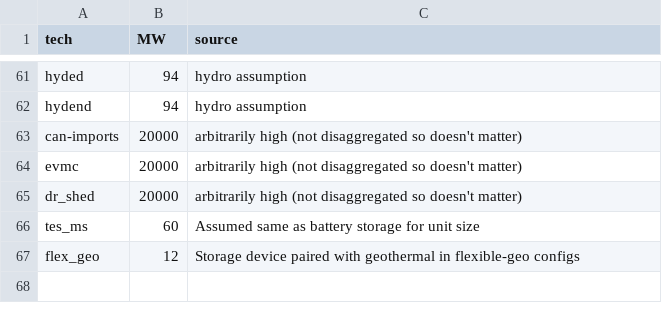
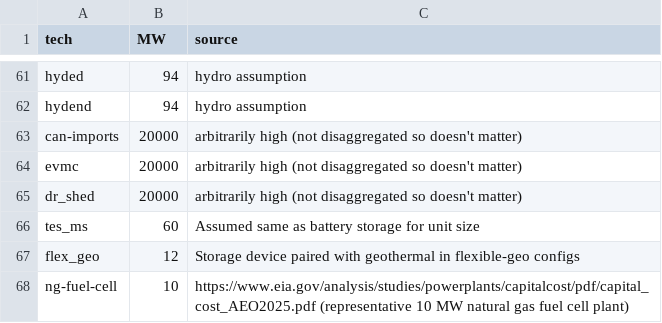
Before and after one commit to ethan-r-gallup/ReEDS-hybrid-plant, a CSV file: inputs/plant_characteristics/unitsize_atb.csv, drawn as a sheet; only a part is shown, gaps mark what is left out; the diff names each change by its address in the sheet, - before the commit and + after, or states it on an @@ line.

```diff
--- a/inputs/plant_characteristics/unitsize_atb.csv
+++ b/inputs/plant_characteristics/unitsize_atb.csv
+row 68: ng-fuel-cell | 10 | https://www.eia.gov/analysis/studies/powerplants/capitalcost/pdf/capital_cost_AEO2025.pdf (representative 10 MW natural gas fuel cell plant)
```
